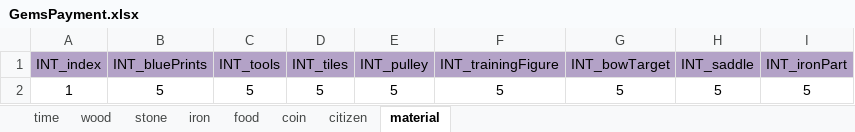
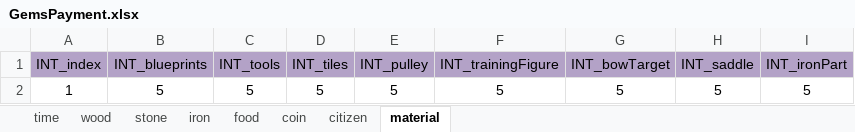
Before and after one commit to ModunZhang/kod_client, an Excel workbook: gameData/shared/GemsPayment.xlsx, sheet material, drawn as a sheet; values as stored, in another font and other column widths than the file's, no borders; the diff names each change by its address in the sheet, - before the commit and + after, or states it on an @@ line.

Commit message:
update config file

```diff
--- a/gameData/shared/GemsPayment.xlsx (sheet material)
+++ b/gameData/shared/GemsPayment.xlsx (sheet material)
-B1: INT_bluePrints
+B1: INT_blueprints
```
